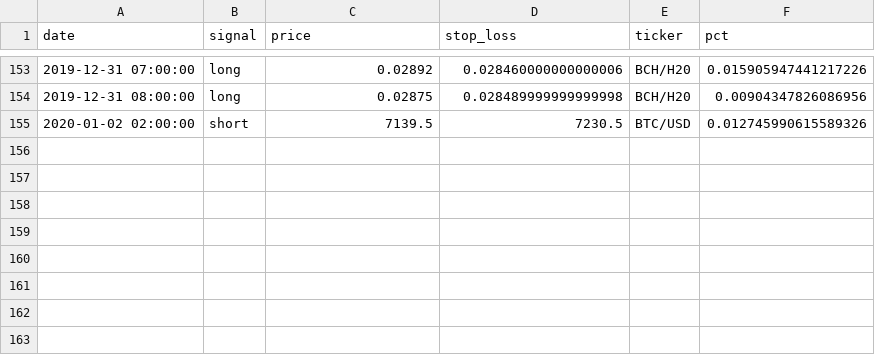
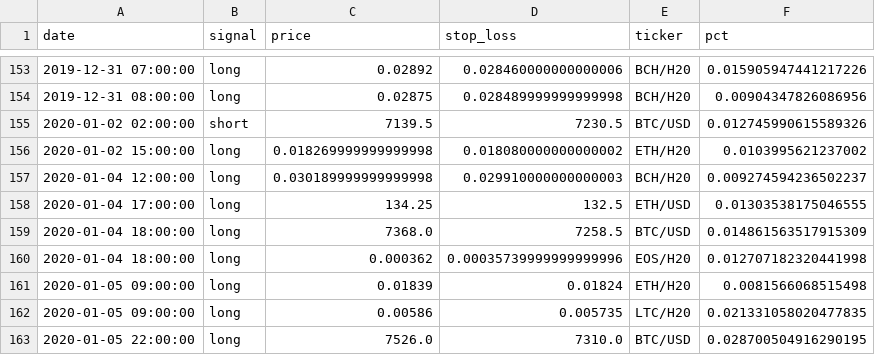
Before and after one commit to pegahcarter/All-Things-TA, a CSV file: data/signals/atta_insiders.csv, drawn as a sheet; only a part is shown, gaps mark what is left out.

```diff
--- a/data/signals/atta_insiders.csv
+++ b/data/signals/atta_insiders.csv
@@ -155 +155,9 @@ date,signal,price,stop_loss,ticker,pct
 2020-01-02 02:00:00,short,7139.5,7230.5,BTC/USD,0.012745990615589326
+2020-01-02 15:00:00,long,0.018269999999999998,0.018080000000000002,ETH/H20,0.0103995621237002
+2020-01-04 12:00:00,long,0.030189999999999998,0.029910000000000003,BCH/H20,0.009274594236502237
+2020-01-04 17:00:00,long,134.25,132.5,ETH/USD,0.01303538175046555
+2020-01-04 18:00:00,long,7368.0,7258.5,BTC/USD,0.014861563517915309
+2020-01-04 18:00:00,long,0.000362,0.00035739999999999996,EOS/H20,0.012707182320441998
+2020-01-05 09:00:00,long,0.01839,0.01824,ETH/H20,0.0081566068515498
+2020-01-05 09:00:00,long,0.00586,0.005735,LTC/H20,0.021331058020477835
+2020-01-05 22:00:00,long,7526.0,7310.0,BTC/USD,0.028700504916290195
```
Also changed, not shown: data/signals/wc_elite.csv, 6 other files.
